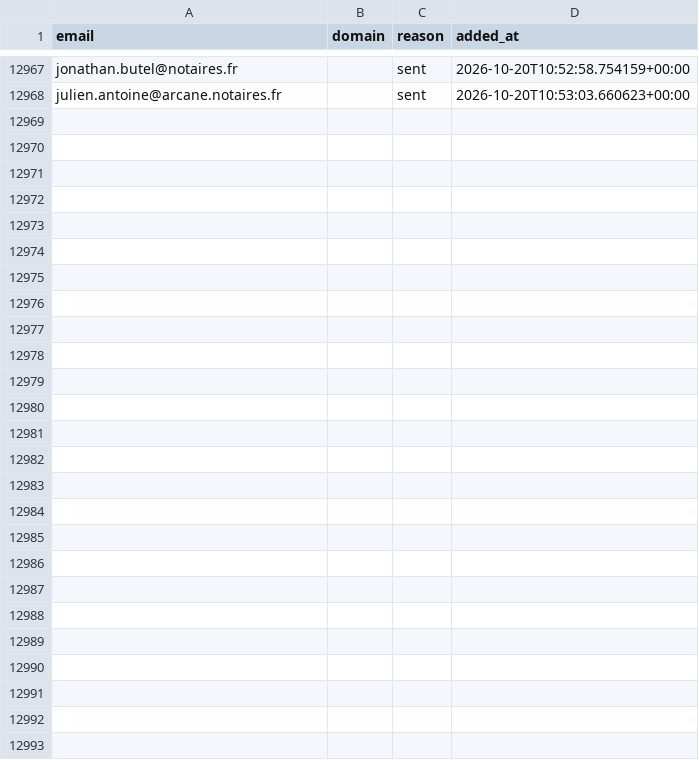
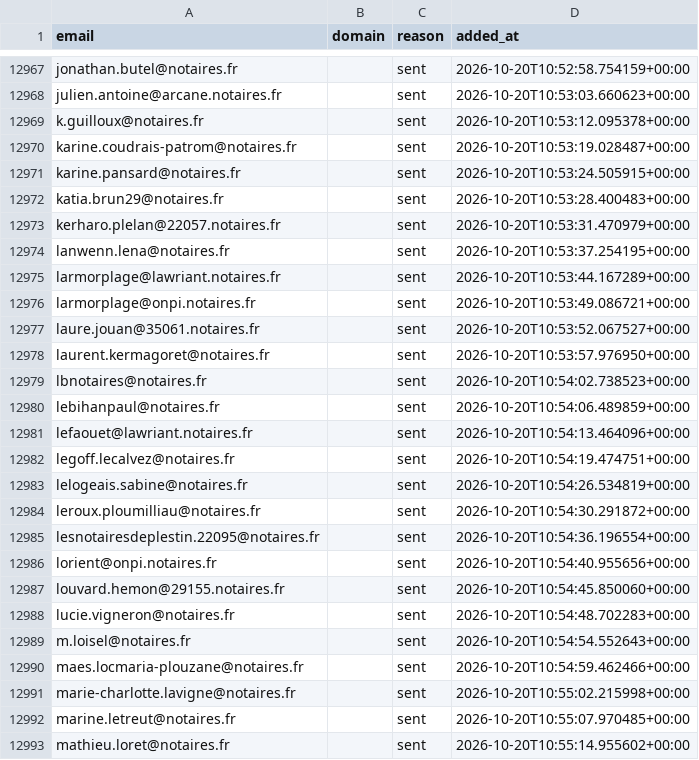
Before and after one commit to romtaug2/SupportAI-Emailing, a CSV file: emailing/data/suppression.csv, drawn as a sheet; only a part is shown, gaps mark what is left out; the diff names each change by its address in the sheet, - before the commit and + after, or states it on an @@ line.

Commit message:
chore: persist suppression (envois SupportAI)

```diff
--- a/emailing/data/suppression.csv
+++ b/emailing/data/suppression.csv
+row 12969: k.guilloux@notaires.fr |  | sent | 2026-10-20T10:53:12.095378+00:00
+row 12970: karine.coudrais-patrom@notaires.fr |  | sent | 2026-10-20T10:53:19.028487+00:00
+row 12971: karine.pansard@notaires.fr |  | sent | 2026-10-20T10:53:24.505915+00:00
+row 12972: katia.brun29@notaires.fr |  | sent | 2026-10-20T10:53:28.400483+00:00
+row 12973: kerharo.plelan@22057.notaires.fr |  | sent | 2026-10-20T10:53:31.470979+00:00
+row 12974: lanwenn.lena@notaires.fr |  | sent | 2026-10-20T10:53:37.254195+00:00
+row 12975: larmorplage@lawriant.notaires.fr |  | sent | 2026-10-20T10:53:44.167289+00:00
+row 12976: larmorplage@onpi.notaires.fr |  | sent | 2026-10-20T10:53:49.086721+00:00
+row 12977: laure.jouan@35061.notaires.fr |  | sent | 2026-10-20T10:53:52.067527+00:00
+row 12978: laurent.kermagoret@notaires.fr |  | sent | 2026-10-20T10:53:57.976950+00:00
+row 12979: lbnotaires@notaires.fr |  | sent | 2026-10-20T10:54:02.738523+00:00
+row 12980: lebihanpaul@notaires.fr |  | sent | 2026-10-20T10:54:06.489859+00:00
+row 12981: lefaouet@lawriant.notaires.fr |  | sent | 2026-10-20T10:54:13.464096+00:00
+row 12982: legoff.lecalvez@notaires.fr |  | sent | 2026-10-20T10:54:19.474751+00:00
+row 12983: lelogeais.sabine@notaires.fr |  | sent | 2026-10-20T10:54:26.534819+00:00
+row 12984: leroux.ploumilliau@notaires.fr |  | sent | 2026-10-20T10:54:30.291872+00:00
+row 12985: lesnotairesdeplestin.22095@notaires.fr |  | sent | 2026-10-20T10:54:36.196554+00:00
+row 12986: lorient@onpi.notaires.fr |  | sent | 2026-10-20T10:54:40.955656+00:00
+row 12987: louvard.hemon@29155.notaires.fr |  | sent | 2026-10-20T10:54:45.850060+00:00
+row 12988: lucie.vigneron@notaires.fr |  | sent | 2026-10-20T10:54:48.702283+00:00
+row 12989: m.loisel@notaires.fr |  | sent | 2026-10-20T10:54:54.552643+00:00
+row 12990: maes.locmaria-plouzane@notaires.fr |  | sent | 2026-10-20T10:54:59.462466+00:00
+row 12991: marie-charlotte.lavigne@notaires.fr |  | sent | 2026-10-20T10:55:02.215998+00:00
+row 12992: marine.letreut@notaires.fr |  | sent | 2026-10-20T10:55:07.970485+00:00
+row 12993: mathieu.loret@notaires.fr |  | sent | 2026-10-20T10:55:14.955602+00:00
```
